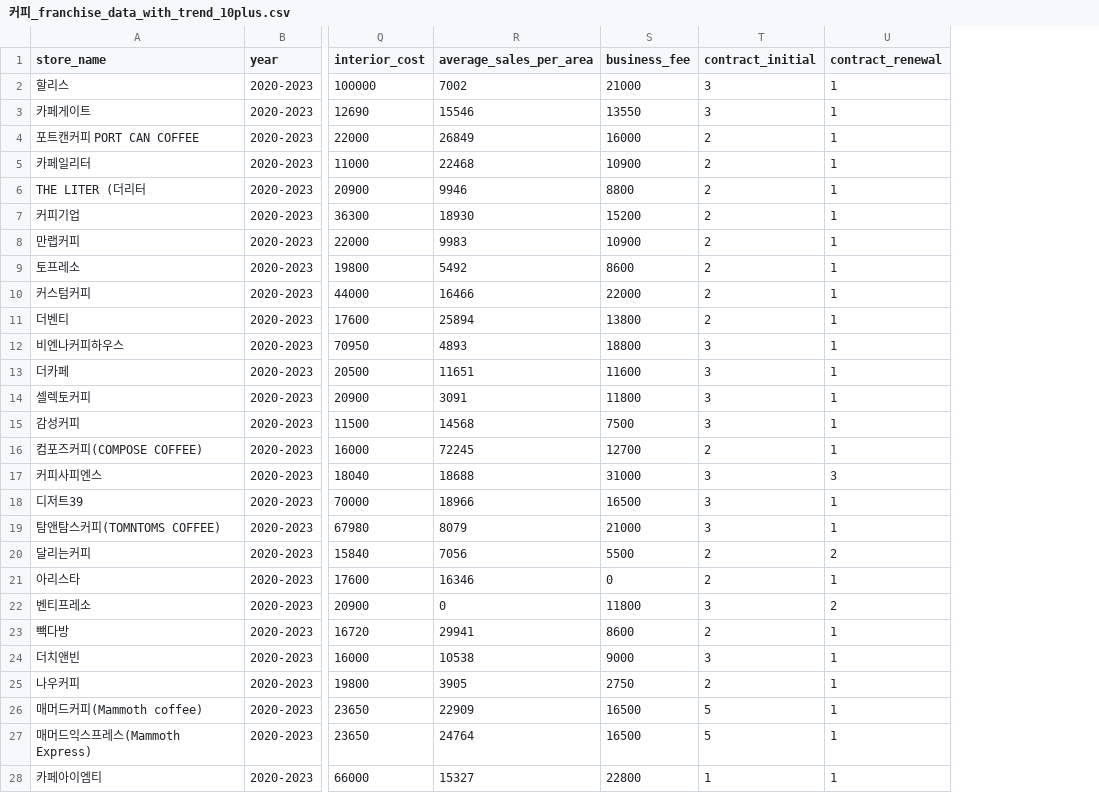
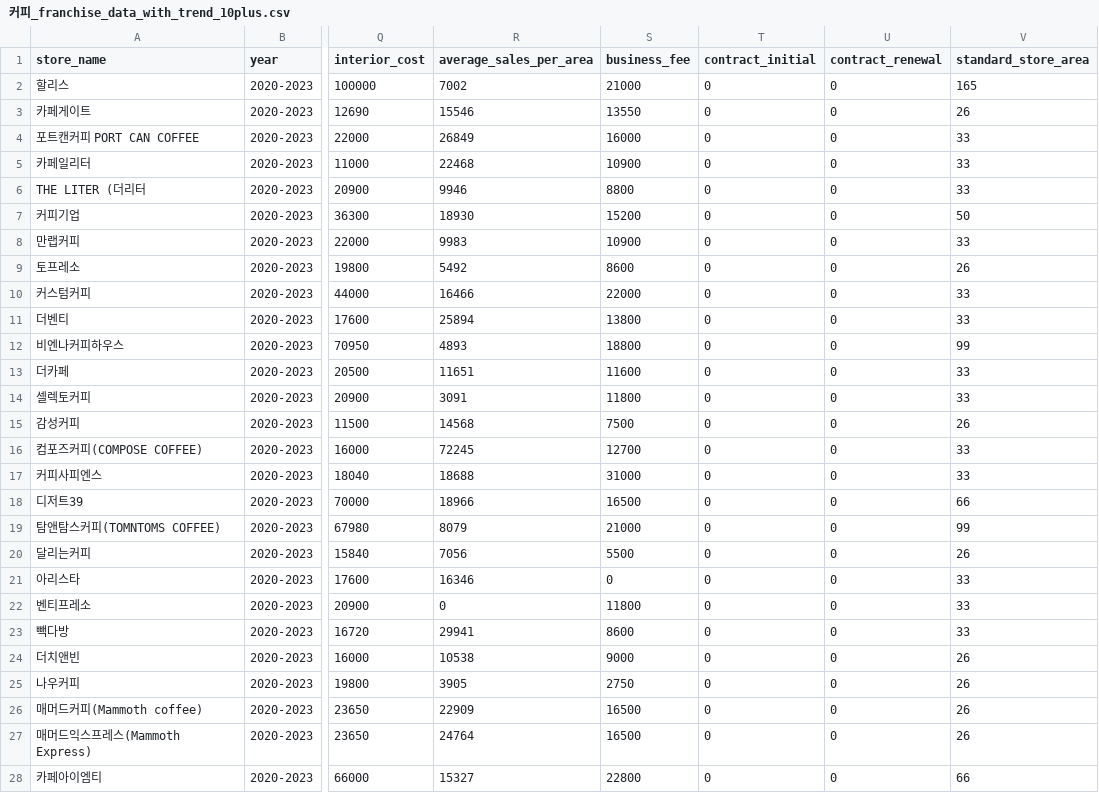
Before and after one commit to ming-taro/GrowBiz, a CSV file: AI_Models/franchise_rank/preprocessing_stage1/커피_franchise_data_with_trend_10plus.csv, drawn as a sheet; only a part is shown, gaps mark what is left out; the diff covers the shown part only; the diff names each change by its address in the sheet, - before the commit and + after, or states it on an @@ line.

```diff
--- a/AI_Models/franchise_rank/preprocessing_stage1/커피_franchise_data_with_trend_10plus.csv
+++ b/AI_Models/franchise_rank/preprocessing_stage1/커피_franchise_data_with_trend_10plus.csv
+column V (standard_store_area), rows 2-28: 165 | 26 | 33 | 33 | 33 | 50 | 33 | 26 | 33 | 33 | 99 | 33 | 33 | 26 | 33 | 33 | 66 | 99 | 26 | 33 | 33 | 33 | 26 | 26 | 26 | 26 | 66
-T2:T3 (contract_initial): 3
+T2:T3 (contract_initial): 0
-U2:U16 (contract_renewal): 1
+U2:U16 (contract_renewal): 0
-T4:T11 (contract_initial): 2
+T4:T11 (contract_initial): 0
-T12:T15 (contract_initial): 3
+T12:T15 (contract_initial): 0
-T16 (contract_initial): 2
+T16 (contract_initial): 0
-T17:T19 (contract_initial): 3
+T17:T19 (contract_initial): 0
-U17 (contract_renewal): 3
+U17 (contract_renewal): 0
-U18:U19 (contract_renewal): 1
+U18:U19 (contract_renewal): 0
-T20:T21 (contract_initial): 2
+T20:T21 (contract_initial): 0
-U20 (contract_renewal): 2
+U20 (contract_renewal): 0
-U21 (contract_renewal): 1
+U21 (contract_renewal): 0
-T22 (contract_initial): 3
+T22 (contract_initial): 0
-U22 (contract_renewal): 2
+U22 (contract_renewal): 0
-T23 (contract_initial): 2
+T23 (contract_initial): 0
-U23:U28 (contract_renewal): 1
+U23:U28 (contract_renewal): 0
-T24 (contract_initial): 3
+T24 (contract_initial): 0
-T25 (contract_initial): 2
+T25 (contract_initial): 0
-T26:T27 (contract_initial): 5
+T26:T27 (contract_initial): 0
-T28 (contract_initial): 1
+T28 (contract_initial): 0
```
Also changed, not shown: 36 edited cells elsewhere in this file, AI_Models/franchise_rank/preprocessing_stage1/아이스크림_franchise_data_with_trend_10plus.csv, AI_Models/franchise_rank/preprocessing_stage1/제과제빵_franchise_data_with_trend_10plus.csv, 3 other files.
